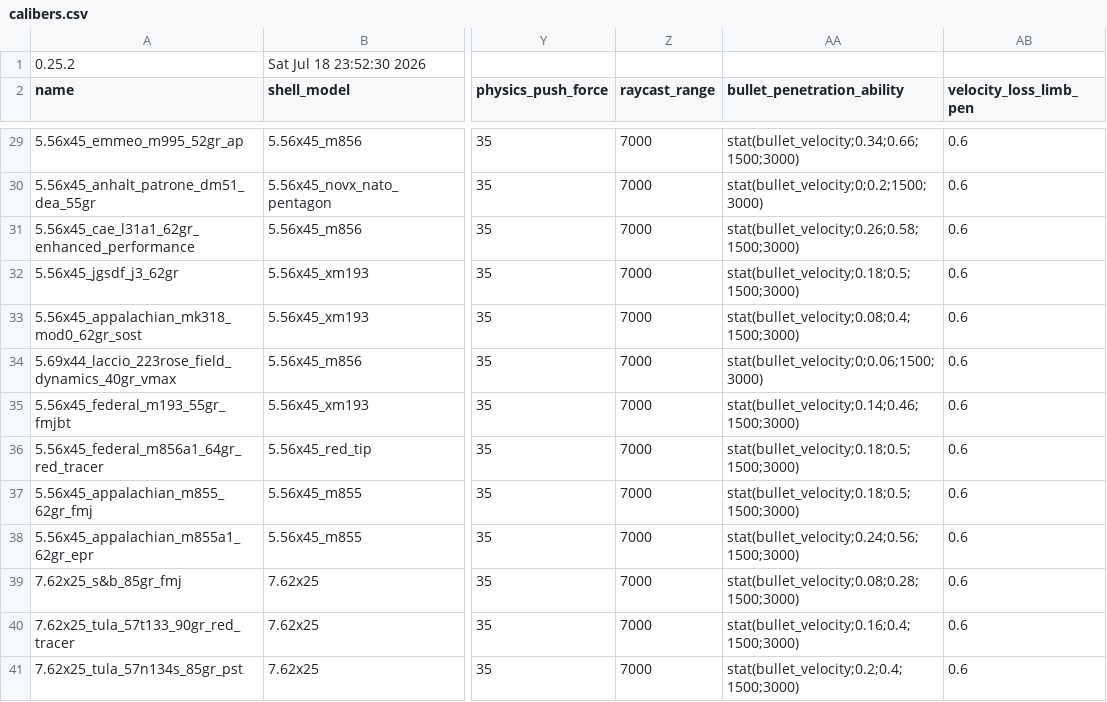
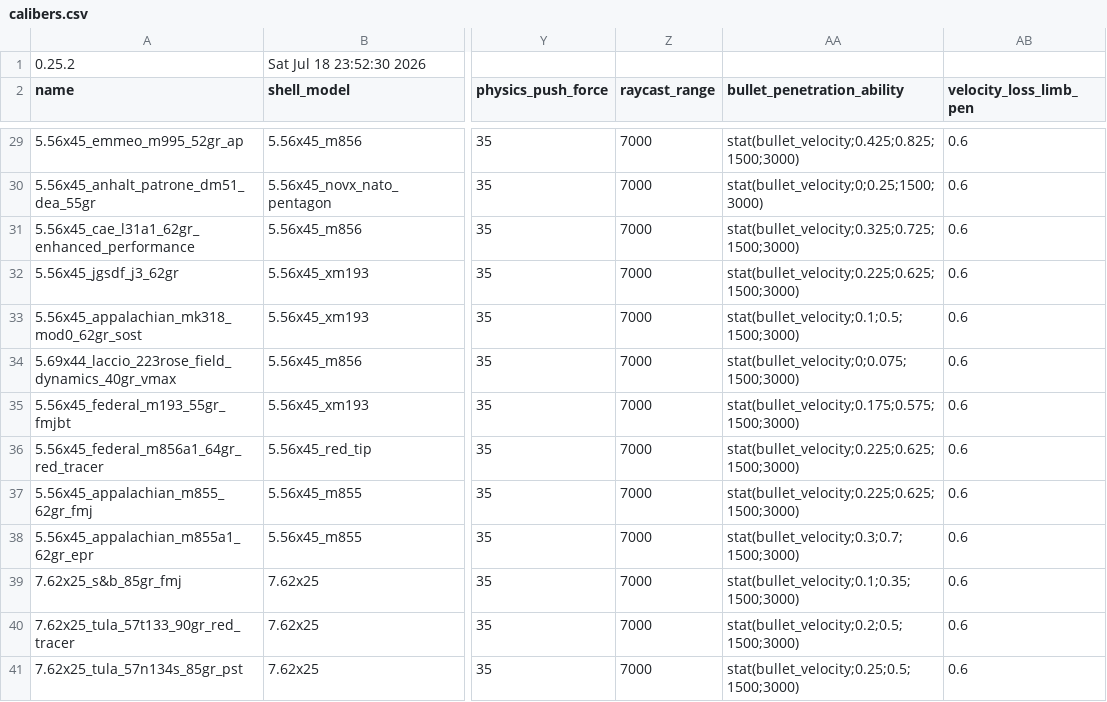
Before and after one commit to recoil-group/deadline-balancing, a CSV file: calibers.csv, drawn as a sheet; only a part is shown, gaps mark what is left out; the diff covers the shown part only; the diff names each change by its address in the sheet, - before the commit and + after, or states it on an @@ line.

Commit message:
adjust caliber penetration scale

```diff
--- a/calibers.csv
+++ b/calibers.csv
-AA29 (bullet_penetration_ability): stat(bullet_velocity;0.34;0.66;1500;3000)
+AA29 (bullet_penetration_ability): stat(bullet_velocity;0.425;0.825;1500;3000)
-AA30 (bullet_penetration_ability): stat(bullet_velocity;0;0.2;1500;3000)
+AA30 (bullet_penetration_ability): stat(bullet_velocity;0;0.25;1500;3000)
-AA31 (bullet_penetration_ability): stat(bullet_velocity;0.26;0.58;1500;3000)
+AA31 (bullet_penetration_ability): stat(bullet_velocity;0.325;0.725;1500;3000)
-AA32 (bullet_penetration_ability): stat(bullet_velocity;0.18;0.5;1500;3000)
+AA32 (bullet_penetration_ability): stat(bullet_velocity;0.225;0.625;1500;3000)
-AA33 (bullet_penetration_ability): stat(bullet_velocity;0.08;0.4;1500;3000)
+AA33 (bullet_penetration_ability): stat(bullet_velocity;0.1;0.5;1500;3000)
-AA34 (bullet_penetration_ability): stat(bullet_velocity;0;0.06;1500;3000)
+AA34 (bullet_penetration_ability): stat(bullet_velocity;0;0.075;1500;3000)
-AA35 (bullet_penetration_ability): stat(bullet_velocity;0.14;0.46;1500;3000)
+AA35 (bullet_penetration_ability): stat(bullet_velocity;0.175;0.575;1500;3000)
-AA36:AA37 (bullet_penetration_ability): stat(bullet_velocity;0.18;0.5;1500;3000)
+AA36:AA37 (bullet_penetration_ability): stat(bullet_velocity;0.225;0.625;1500;3000)
-AA38 (bullet_penetration_ability): stat(bullet_velocity;0.24;0.56;1500;3000)
+AA38 (bullet_penetration_ability): stat(bullet_velocity;0.3;0.7;1500;3000)
-AA39 (bullet_penetration_ability): stat(bullet_velocity;0.08;0.28;1500;3000)
+AA39 (bullet_penetration_ability): stat(bullet_velocity;0.1;0.35;1500;3000)
-AA40 (bullet_penetration_ability): stat(bullet_velocity;0.16;0.4;1500;3000)
+AA40 (bullet_penetration_ability): stat(bullet_velocity;0.2;0.5;1500;3000)
-AA41 (bullet_penetration_ability): stat(bullet_velocity;0.2;0.4;1500;3000)
+AA41 (bullet_penetration_ability): stat(bullet_velocity;0.25;0.5;1500;3000)
```
Also changed, not shown: 58 edited cells elsewhere in this file.
